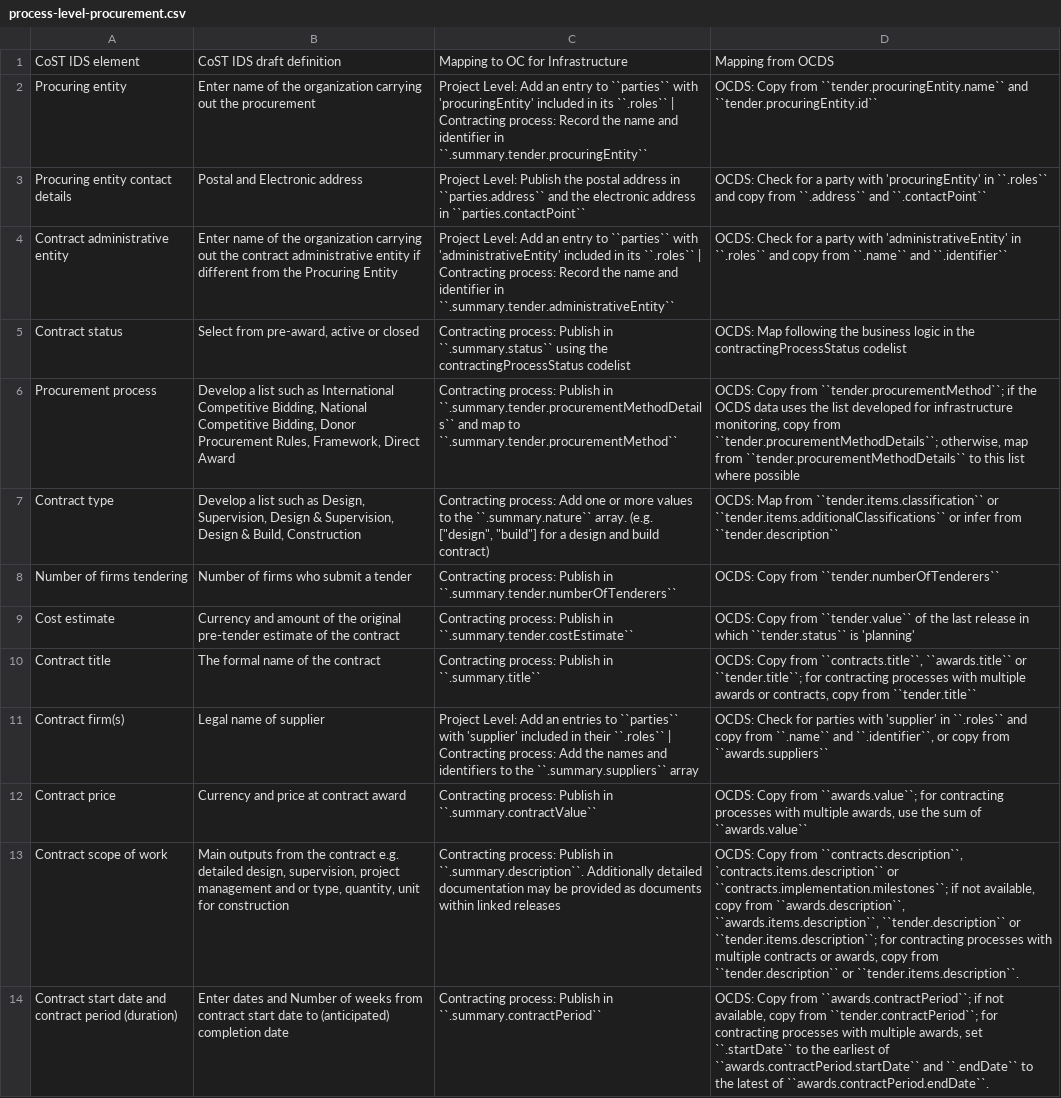
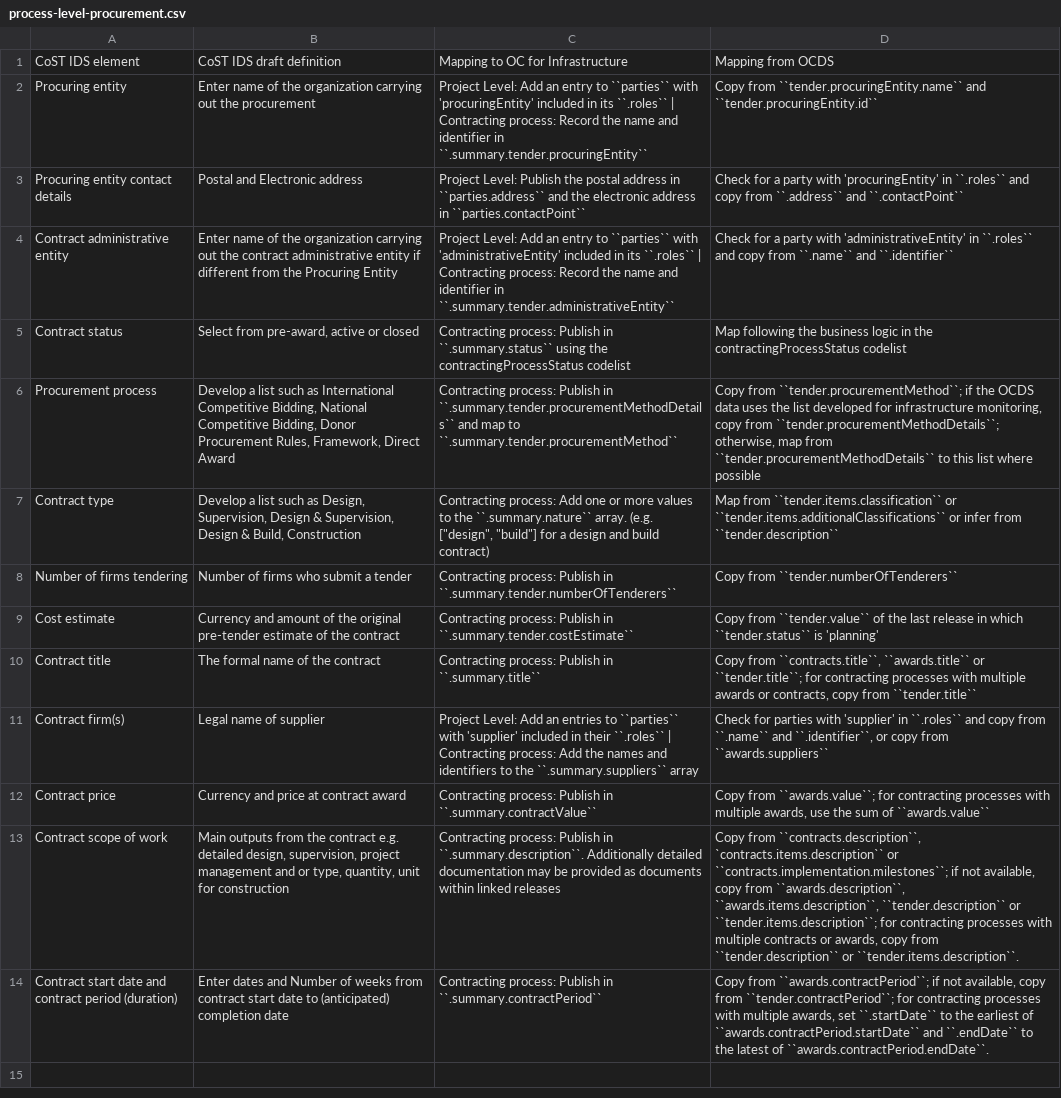
Before and after one commit to open-contracting/infrastructure, a CSV file: mapping/process-level-procurement.csv, drawn as a sheet; the diff names each change by its address in the sheet, - before the commit and + after, or states it on an @@ line.

```diff
--- a/mapping/process-level-procurement.csv
+++ b/mapping/process-level-procurement.csv
-D2: OCDS: Copy from…
+D2: Copy from…
-D3: OCDS: Check for…
+D3: Check for…
-D4: OCDS: Check for…
+D4: Check for…
-D5: OCDS: Map following…
+D5: Map following…
-D6: OCDS: Copy from…
+D6: Copy from…
-D7: OCDS: Map from…
+D7: Map from…
-D8: OCDS: Copy from ``tender.numberOfTenderers``
+D8: Copy from ``tender.numberOfTenderers``
-D9: OCDS: Copy from…
+D9: Copy from…
-D10: OCDS: Copy from…
+D10: Copy from…
-D11: OCDS: Check for…
+D11: Check for…
-D12: OCDS: Copy from…
+D12: Copy from…
-D13: OCDS: Copy from…
+D13: Copy from…
-D14: OCDS: Copy from…
+D14: Copy from…
```
Also changed, not shown: mapping/process-level-implementation.csv, mapping/project-level-completion.csv, 3 other files.
